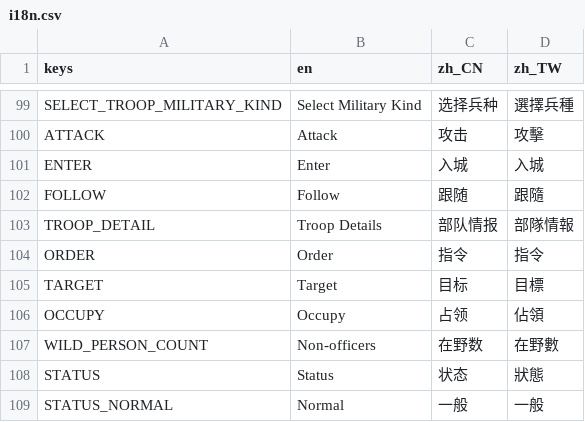
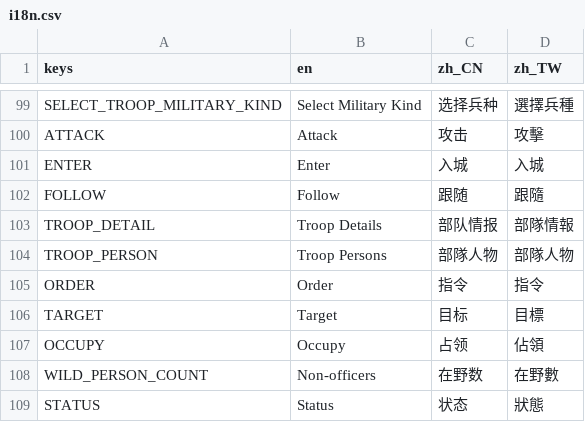
Before and after one commit to luiges90/ZHSAN3, a CSV file: i18n/i18n.csv, drawn as a sheet; only a part is shown, gaps mark what is left out; the shorter side is filled out with more unchanged rows; the diff names each change by its address in the sheet, - before the commit and + after, or states it on an @@ line.

```diff
--- a/i18n/i18n.csv
+++ b/i18n/i18n.csv
+row 104: TROOP_PERSON | Troop Persons | 部隊人物 | 部隊人物
```
Also changed, not shown: 10 other files.
